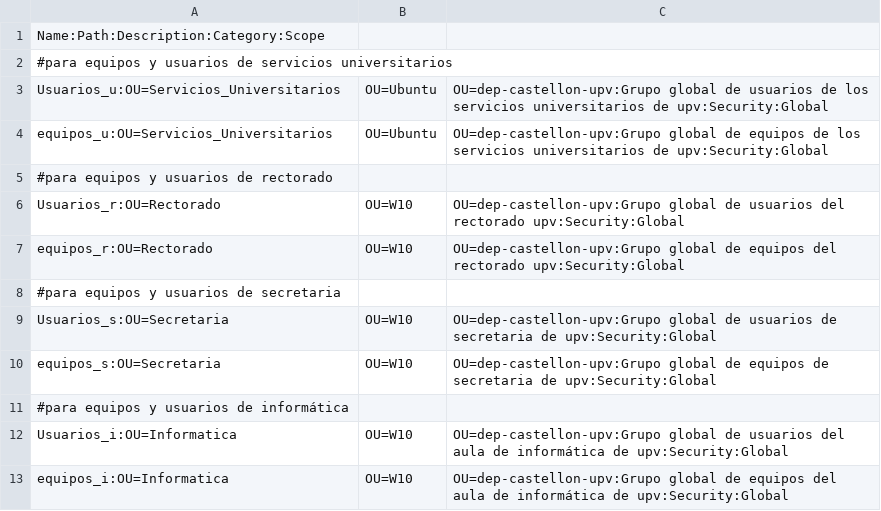
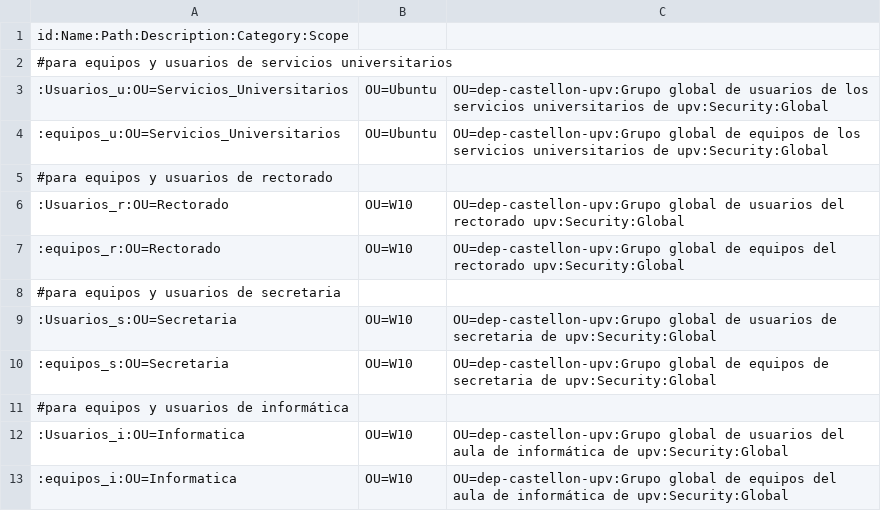
Before and after one commit to aluvaz5529/Angel-Fase3-ProyectoRedCentralizada, a CSV file: grupos/grupos.csv, drawn as a sheet.

Commit message:
Update grupos.csv

```diff
--- a/grupos/grupos.csv
+++ b/grupos/grupos.csv
@@ -1,13 +1,13 @@
-Name:Path:Description:Category:Scope
+id:Name:Path:Description:Category:Scope
 #para equipos y usuarios de servicios universitarios
-Usuarios_u:OU=Servicios_Universitarios,OU=Ubuntu,OU=dep-castellon-upv:Grupo global de usuarios de los servicios universitarios de upv:Security:Global
-equipos_u:OU=Servicios_Universitarios,OU=Ubuntu,OU=dep-castellon-upv:Grupo global de equipos de los servicios universitarios de upv:Security:Global
+:Usuarios_u:OU=Servicios_Universitarios,OU=Ubuntu,OU=dep-castellon-upv:Grupo global de usuarios de los servicios universitarios de upv:Security:Global
+:equipos_u:OU=Servicios_Universitarios,OU=Ubuntu,OU=dep-castellon-upv:Grupo global de equipos de los servicios universitarios de upv:Security:Global
 #para equipos y usuarios de rectorado
-Usuarios_r:OU=Rectorado,OU=W10,OU=dep-castellon-upv:Grupo global de usuarios del rectorado upv:Security:Global
-equipos_r:OU=Rectorado,OU=W10,OU=dep-castellon-upv:Grupo global de equipos del rectorado upv:Security:Global
+:Usuarios_r:OU=Rectorado,OU=W10,OU=dep-castellon-upv:Grupo global de usuarios del rectorado upv:Security:Global
+:equipos_r:OU=Rectorado,OU=W10,OU=dep-castellon-upv:Grupo global de equipos del rectorado upv:Security:Global
 #para equipos y usuarios de secretaria
-Usuarios_s:OU=Secretaria,OU=W10,OU=dep-castellon-upv:Grupo global de usuarios de secretaria de upv:Security:Global
-equipos_s:OU=Secretaria,OU=W10,OU=dep-castellon-upv:Grupo global de equipos de secretaria de upv:Security:Global
+:Usuarios_s:OU=Secretaria,OU=W10,OU=dep-castellon-upv:Grupo global de usuarios de secretaria de upv:Security:Global
+:equipos_s:OU=Secretaria,OU=W10,OU=dep-castellon-upv:Grupo global de equipos de secretaria de upv:Security:Global
 #para equipos y usuarios de informática
-Usuarios_i:OU=Informatica,OU=W10,OU=dep-castellon-upv:Grupo global de usuarios del aula de informática de upv:Security:Global
-equipos_i:OU=Informatica,OU=W10,OU=dep-castellon-upv:Grupo global de equipos del aula de informática de upv:Security:Global
+:Usuarios_i:OU=Informatica,OU=W10,OU=dep-castellon-upv:Grupo global de usuarios del aula de informática de upv:Security:Global
+:equipos_i:OU=Informatica,OU=W10,OU=dep-castellon-upv:Grupo global de equipos del aula de informática de upv:Security:Global
```
